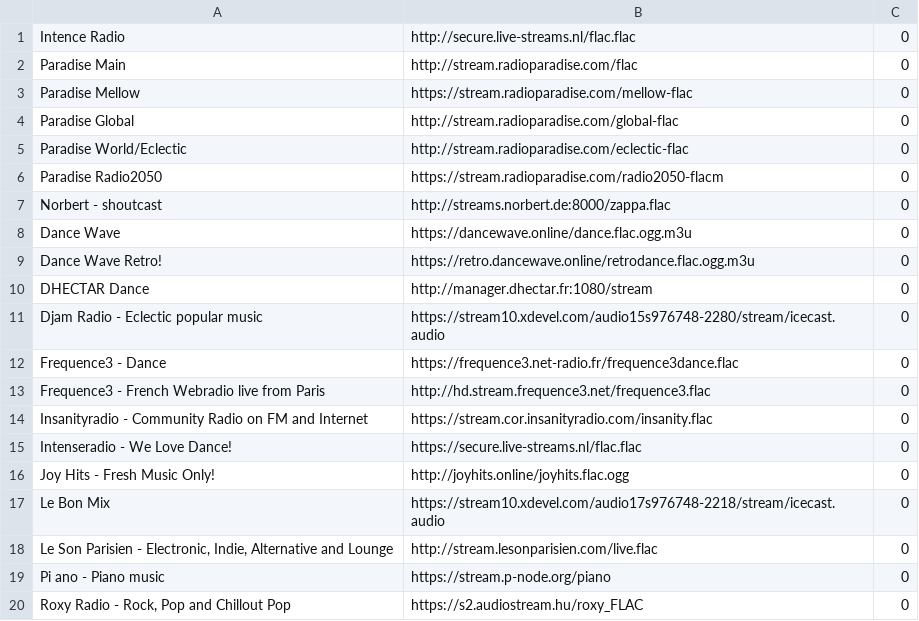
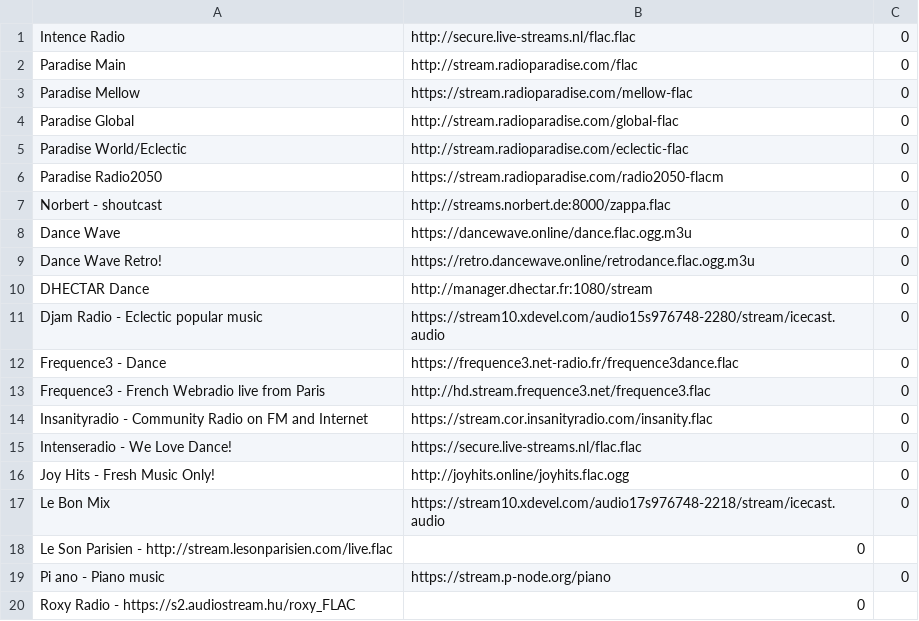
Before and after one commit to mirek76/playlist, a CSV file: flacplaylist.csv, drawn as a sheet.

```diff
--- a/flacplaylist.csv
+++ b/flacplaylist.csv
@@ -17,4 +17,4 @@ Joy Hits - Fresh Music Only!	http://joyhits.online/joyhits.flac.ogg	0
 Le Bon Mix	https://stream10.xdevel.com/audio17s976748-2218/stream/icecast.audio	0	
-Le Son Parisien - Electronic, Indie, Alternative and Lounge	http://stream.lesonparisien.com/live.flac	0	
+Le Son Parisien - http://stream.lesonparisien.com/live.flac	0	
 Pi ano - Piano music	https://stream.p-node.org/piano	0	
-Roxy Radio - Rock, Pop and Chillout Pop	https://s2.audiostream.hu/roxy_FLAC	0	
+Roxy Radio - https://s2.audiostream.hu/roxy_FLAC	0	
```
